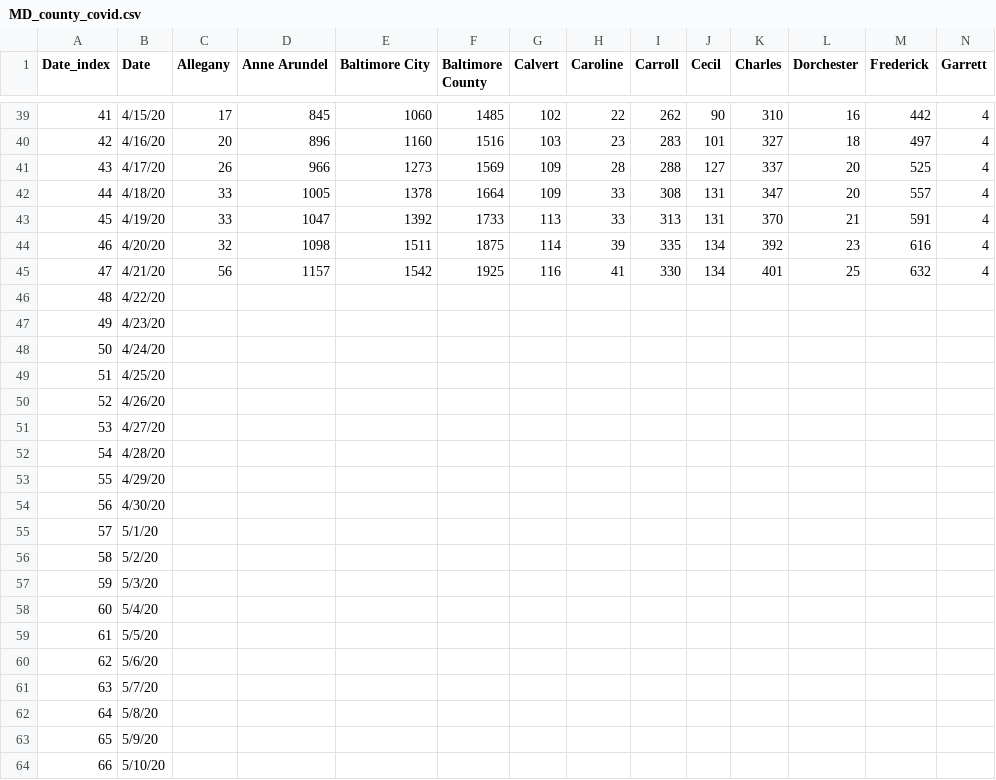
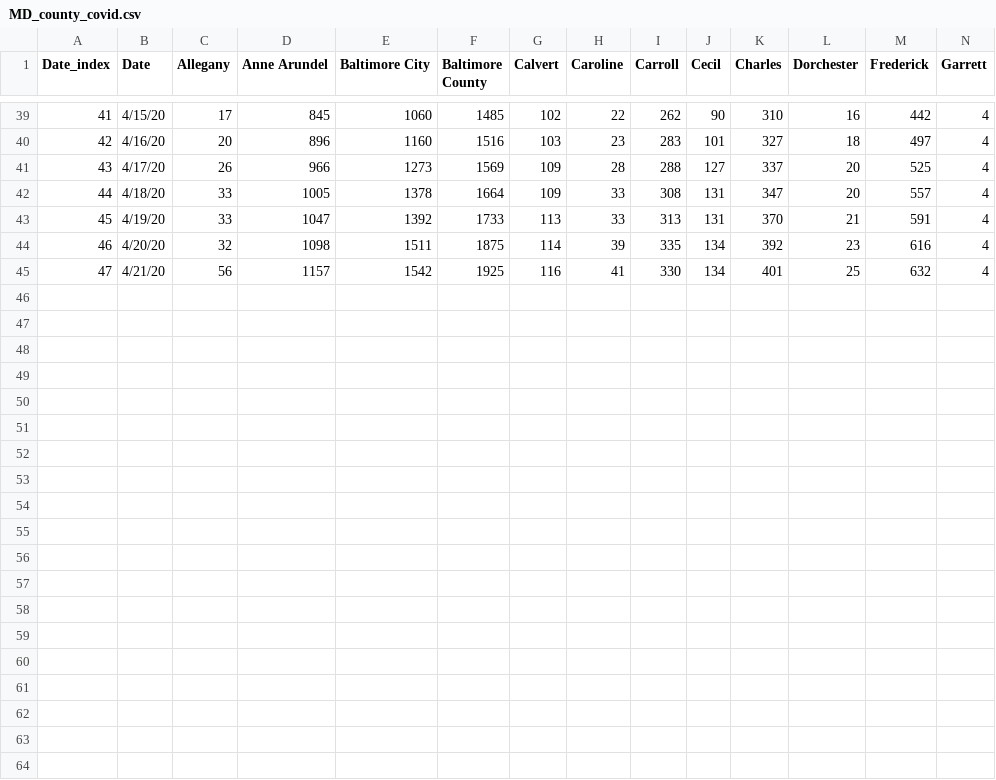
Before and after one commit to akonstodata/md_county_covid, a CSV file: data/MD_county_covid.csv, drawn as a sheet; only a part is shown, gaps mark what is left out; rows hold the shown columns only; the diff covers the shown part only; the diff names each change by its address in the sheet, - before the commit and + after, or states it on an @@ line.

Commit message:
update

```diff
--- a/data/MD_county_covid.csv
+++ b/data/MD_county_covid.csv
-row 46: 48 | 4/22/20
-row 47: 49 | 4/23/20
-row 48: 50 | 4/24/20
-row 49: 51 | 4/25/20
-row 50: 52 | 4/26/20
-row 51: 53 | 4/27/20
-row 52: 54 | 4/28/20
-row 53: 55 | 4/29/20
-row 54: 56 | 4/30/20
-row 55: 57 | 5/1/20
-row 56: 58 | 5/2/20
-row 57: 59 | 5/3/20
-row 58: 60 | 5/4/20
-row 59: 61 | 5/5/20
-row 60: 62 | 5/6/20
-row 61: 63 | 5/7/20
-row 62: 64 | 5/8/20
-row 63: 65 | 5/9/20
-row 64: 66 | 5/10/20
```
Also changed, not shown: 36 removed rows elsewhere in this file.
